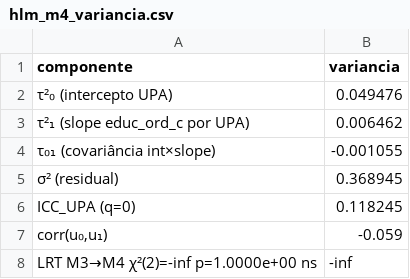
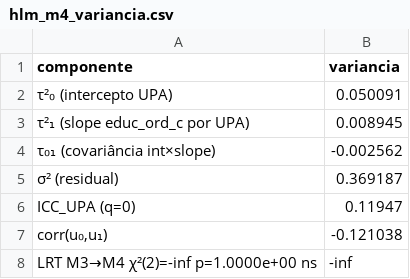
Before and after one commit to rickinrj-ux/ProjetoRacismoPNAD, a CSV file: outputs/tables/hlm_m4_variancia.csv, drawn as a sheet.

```diff
--- a/outputs/tables/hlm_m4_variancia.csv
+++ b/outputs/tables/hlm_m4_variancia.csv
@@ -1,8 +1,8 @@
 componente,variancia
-τ²₀ (intercepto UPA),0.049476
-τ²₁ (slope educ_ord_c por UPA),0.006462
-τ₀₁ (covariância int×slope),-0.001055
-σ² (residual),0.368945
-ICC_UPA (q=0),0.118245
-"corr(u₀,u₁)",-0.059
+τ²₀ (intercepto UPA),0.050091
+τ²₁ (slope educ_ord_c por UPA),0.008945
+τ₀₁ (covariância int×slope),-0.002562
+σ² (residual),0.369187
+ICC_UPA (q=0),0.11947
+"corr(u₀,u₁)",-0.121038
 LRT M3→M4 χ²(2)=-inf p=1.0000e+00 ns,-inf
```
Also changed, not shown: outputs/tables/hlm_m4_coeficientes.csv, outputs/tables/hlm_nakagawa_r2.csv, 18 other files.
